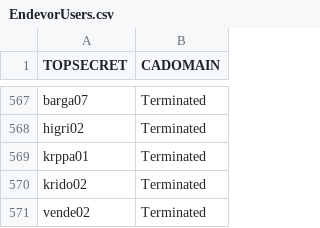
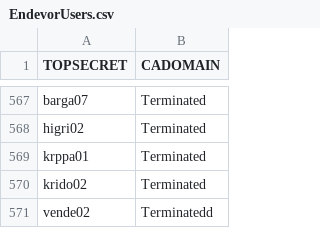
Before and after one commit to morjo02jm/SCM-Attestation-CAEndevor-LDAP, a CSV file: endevorrepldap/EndevorUsers.csv, drawn as a sheet; only a part is shown, gaps mark what is left out.

Commit message:
vende02 terminated

```diff
--- a/endevorrepldap/EndevorUsers.csv
+++ b/endevorrepldap/EndevorUsers.csv
@@ -570,2 +570,2 @@ krppa01,Terminated
 krido02,Terminated
-vende02,Terminated
+vende02,Terminatedd
```
